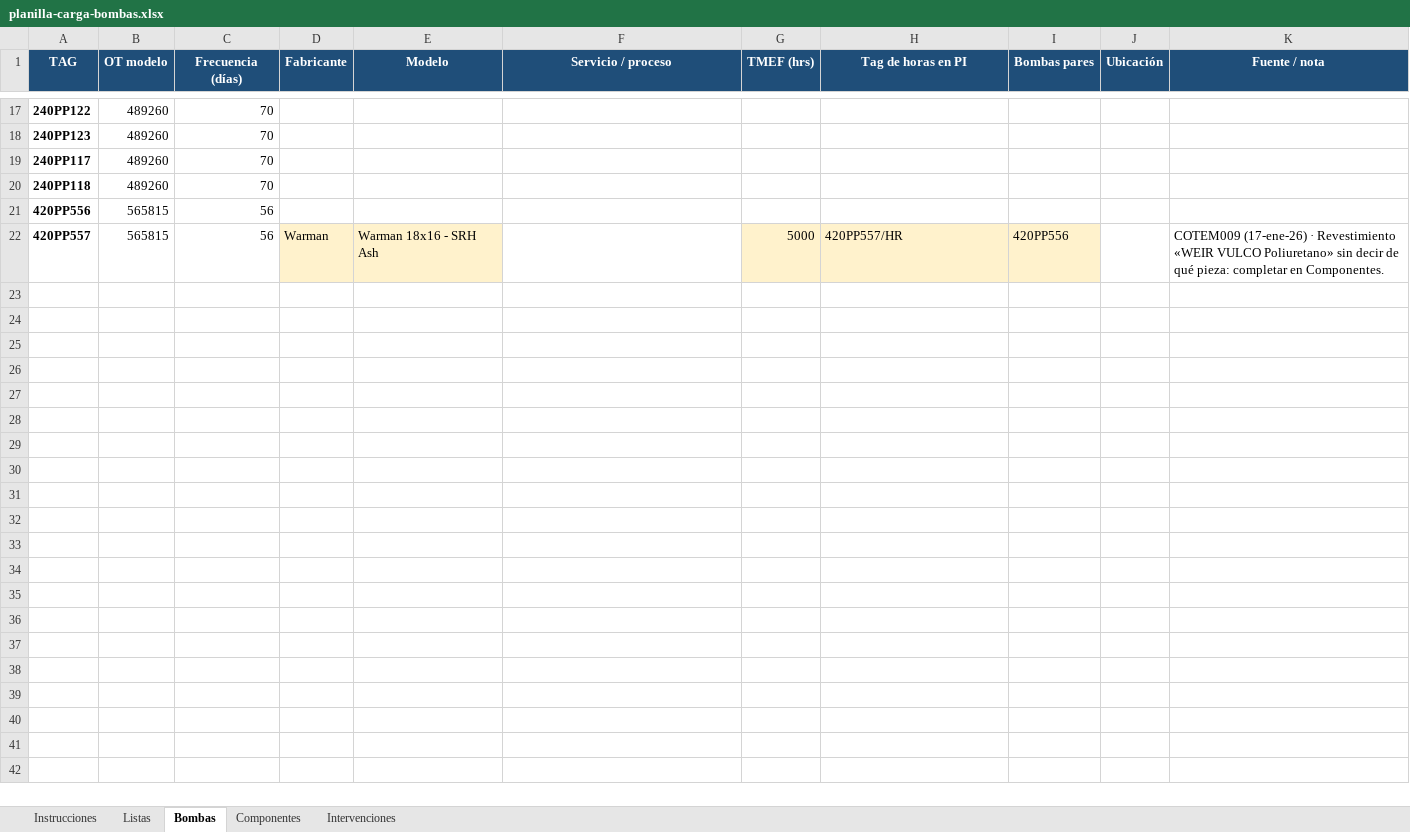
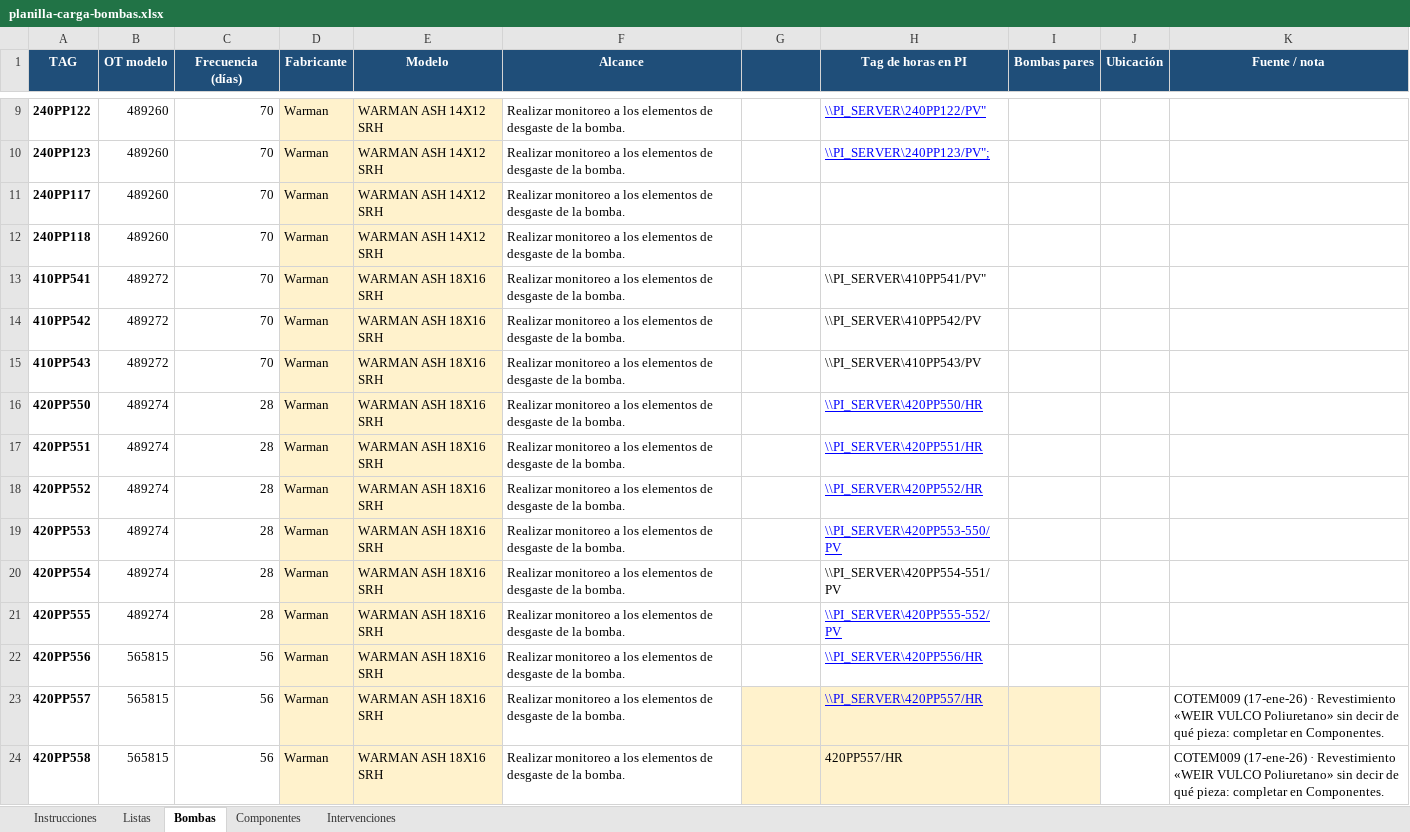
Before and after one commit to eliodoroBezlu/BackendForm, an Excel workbook: src/modules/monitoreo-equipos/importacion/__fixtures__/planilla-carga-bombas.xlsx, sheet Bombas, drawn as a sheet; only a part is shown, gaps mark what is left out; values as stored, in another font and other column widths than the file's, no borders; addresses are those after the commit; the diff covers the shown part only; the diff names each change by its address in the sheet, - before the commit and + after, or states it on an @@ line.

```diff
--- a/src/modules/monitoreo-equipos/importacion/__fixtures__/planilla-carga-bombas.xlsx (sheet Bombas)
+++ b/src/modules/monitoreo-equipos/importacion/__fixtures__/planilla-carga-bombas.xlsx (sheet Bombas)
-F1: Servicio / proceso
+F1: Alcance
-G1: TMEF (hrs)
+G1: (empty)
-D9:D12 (Fabricante): (empty)
+D9:D12 (Fabricante): Warman
-D9:E12 fill: none
+D9:E12 fill: #FFF2CC
-E9:E12 (Modelo): (empty)
+E9:E12 (Modelo): WARMAN ASH 14X12 SRH
-F9:F12 (Alcance): (empty)
+F9:F12 (Alcance): Realizar monitoreo a los elementos de desgaste de la bomba.
-H9 (Tag de horas en PI): (empty)
+H9 (Tag de horas en PI): \\PI_SERVER\240PP122/PV"
-H10 (Tag de horas en PI): (empty)
+H10 (Tag de horas en PI): \\PI_SERVER\240PP123/PV";
+row 13: 410PP541 | 489272 | 70 | Warman | WARMAN ASH 18X16 SRH | Realizar monitoreo a los elementos de desgaste de la bomba. |  | \\PI_SERVER\410PP541/PV"
+row 14: 410PP542 | 489272 | 70 | Warman | WARMAN ASH 18X16 SRH | Realizar monitoreo a los elementos de desgaste de la bomba. |  | \\PI_SERVER\410PP542/PV
+row 15: 410PP543 | 489272 | 70 | Warman | WARMAN ASH 18X16 SRH | Realizar monitoreo a los elementos de desgaste de la bomba. |  | \\PI_SERVER\410PP543/PV
+row 16: 420PP550 | 489274 | 28 | Warman | WARMAN ASH 18X16 SRH | Realizar monitoreo a los elementos de desgaste de la bomba. |  | \\PI_SERVER\420PP550/HR
+row 17: 420PP551 | 489274 | 28 | Warman | WARMAN ASH 18X16 SRH | Realizar monitoreo a los elementos de desgaste de la bomba. |  | \\PI_SERVER\420PP551/HR
+row 18: 420PP552 | 489274 | 28 | Warman | WARMAN ASH 18X16 SRH | Realizar monitoreo a los elementos de desgaste de la bomba. |  | \\PI_SERVER\420PP552/HR
+row 19: 420PP553 | 489274 | 28 | Warman | WARMAN ASH 18X16 SRH | Realizar monitoreo a los elementos de desgaste de la bomba. |  | \\PI_SERVER\420PP553-550/PV
+row 20: 420PP554 | 489274 | 28 | Warman | WARMAN ASH 18X16 SRH | Realizar monitoreo a los elementos de desgaste de la bomba. |  | \\PI_SERVER\420PP554-551/PV
+row 21: 420PP555 | 489274 | 28 | Warman | WARMAN ASH 18X16 SRH | Realizar monitoreo a los elementos de desgaste de la bomba. |  | \\PI_SERVER\420PP555-552/PV
-D22 (Fabricante): (empty)
+D22 (Fabricante): Warman
-D22:E22 fill: none
+D22:E22 fill: #FFF2CC
-E22 (Modelo): (empty)
+E22 (Modelo): WARMAN ASH 18X16 SRH
-F22:F23 (Alcance): (empty)
+F22:F23 (Alcance): Realizar monitoreo a los elementos de desgaste de la bomba.
-H22 (Tag de horas en PI): (empty)
+H22 (Tag de horas en PI): \\PI_SERVER\420PP556/HR
-E23 (Modelo): Warman 18x16 - SRH Ash
+E23 (Modelo): WARMAN ASH 18X16 SRH
-G23: 5000
+G23: (empty)
-H23 (Tag de horas en PI): 420PP557/HR
+H23 (Tag de horas en PI): \\PI_SERVER\420PP557/HR
@@ H23 underline: off → on, text colour: black → #0000FF @@
-I23 (Bombas pares): 420PP556
+I23 (Bombas pares): (empty)
+row 24: 420PP558 | 565815 | 56 | Warman | WARMAN ASH 18X16 SRH | Realizar monitoreo a los elementos de desgaste de la bomba. |  | 420PP557/HR |  |  | COTEM009 (17-ene-26) · Revestimiento «WEIR VULCO Poliuretano» sin decir de qué pieza: completar en Componentes.
```
Also changed, not shown: 1 added row, 9 removed rows, 24 edited cells and cell formats elsewhere in this sheet, sheet Componentes, sheet Intervenciones, sheet Listas, 35 other files.
